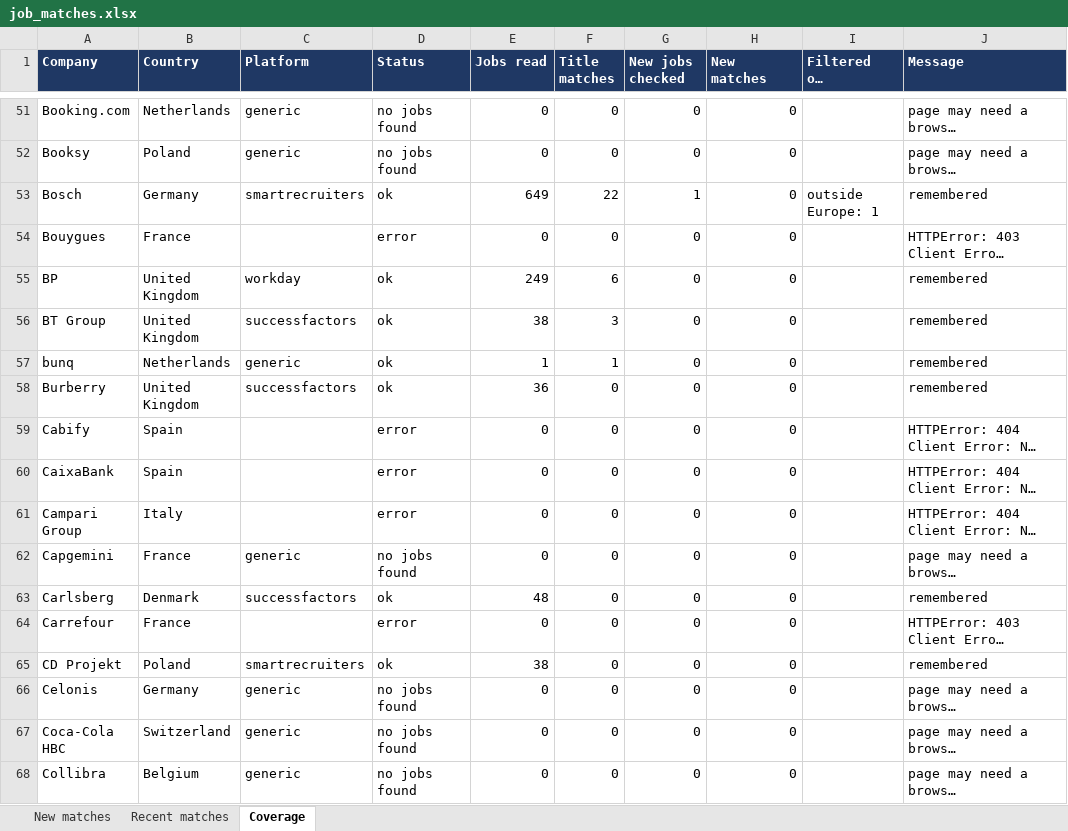
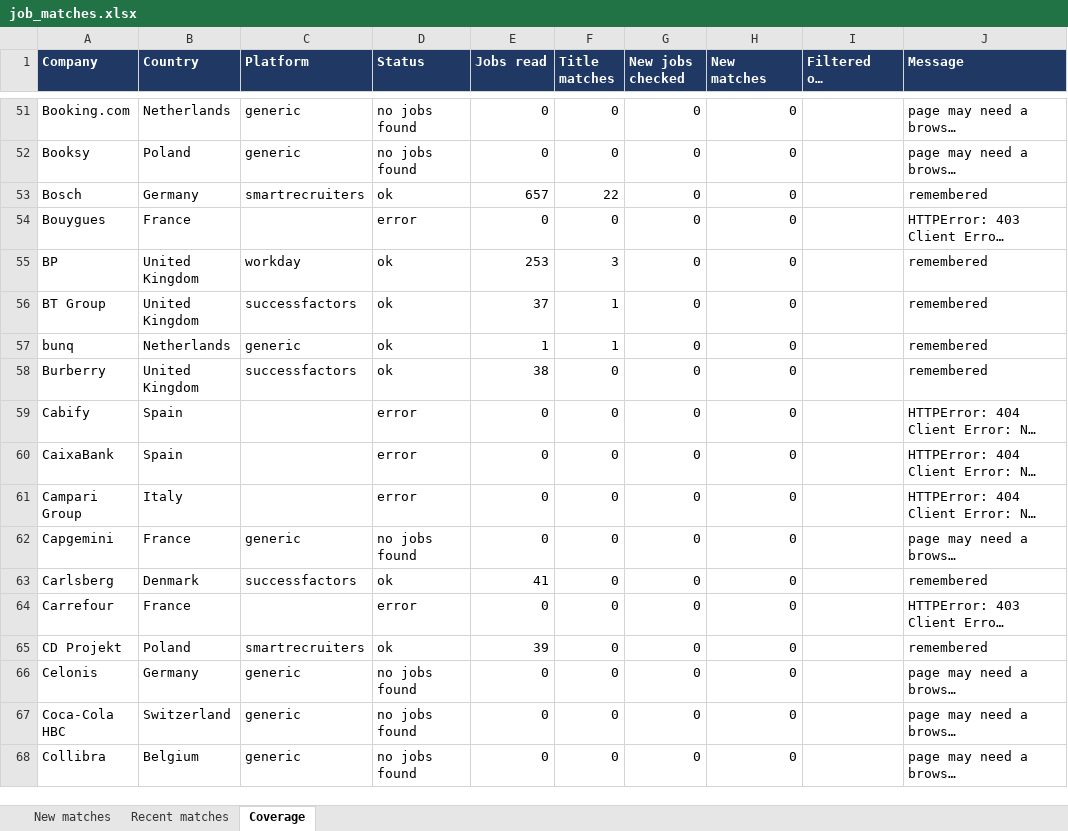
Before and after one commit to Niraj-kumar99/JobHunt, an Excel workbook: output/job_matches.xlsx, sheet Coverage, drawn as a sheet; only a part is shown, gaps mark what is left out; long unchanged cells end in …; values as stored, in another font and other column widths than the file's, no borders; table styles not drawn; the diff covers the shown part only; the diff names each change by its address in the sheet, - before the commit and + after, or states it on an @@ line.

```diff
--- a/output/job_matches.xlsx (sheet Coverage)
+++ b/output/job_matches.xlsx (sheet Coverage)
-E53 (Jobs read): 649
+E53 (Jobs read): 657
-G53 (New jobs checked): 1
+G53 (New jobs checked): 0
-I53 (Filtered out (reason: count)): outside Europe: 1
+I53 (Filtered out (reason: count)): (empty)
-E55 (Jobs read): 249
+E55 (Jobs read): 253
-F55 (Title matches): 6
+F55 (Title matches): 3
-E56 (Jobs read): 38
+E56 (Jobs read): 37
-F56 (Title matches): 3
+F56 (Title matches): 1
-E58 (Jobs read): 36
+E58 (Jobs read): 38
-E63 (Jobs read): 48
+E63 (Jobs read): 41
-E65 (Jobs read): 38
+E65 (Jobs read): 39
```
Also changed, not shown: 124 edited cells elsewhere in this sheet, 4 other files.
